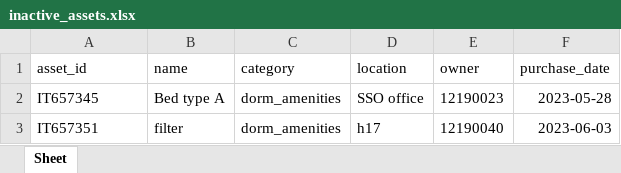
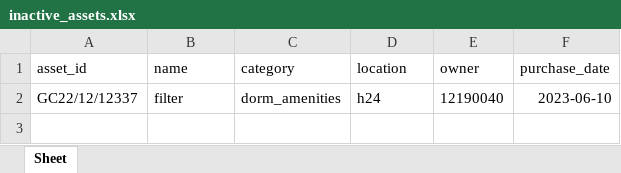
Before and after one commit to Mebar-prog/ata, an Excel workbook: inactive_assets.xlsx, sheet Sheet, drawn as a sheet; values as stored, in another font and other column widths than the file's, no borders; removed rows and columns are numbered as before the commit, all else as after; the diff names each change by its address in the sheet, - before the commit and + after, or states it on an @@ line.

```diff
--- a/inactive_assets.xlsx (sheet Sheet)
+++ b/inactive_assets.xlsx (sheet Sheet)
-row 2: IT657345 | Bed type A | dorm_amenities | SSO office | 12190023 | 2023-05-28
-A2 (asset_id): IT657351
+A2 (asset_id): GC22/12/12337
-D2 (location): h17
+D2 (location): h24
-F2 (purchase_date): 2023-06-03
+F2 (purchase_date): 2023-06-10
```
Also changed, not shown: assets.xlsx, 2 other files.
